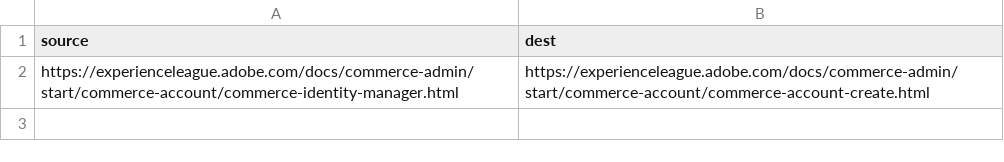
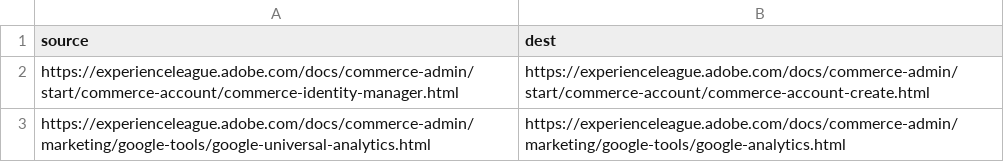
Before and after one commit to AdobeDocs/commerce-admin.en, a CSV file: redirects.csv, drawn as a sheet.

Commit message:
Change file name, add redirect

```diff
--- a/redirects.csv
+++ b/redirects.csv
@@ -2 +2,2 @@ source,dest
 https://experienceleague.adobe.com/docs/commerce-admin/start/commerce-account/commerce-identity-manager.html,https://experienceleague.adobe.com/docs/commerce-admin/start/commerce-account/commerce-account-create.html
+https://experienceleague.adobe.com/docs/commerce-admin/marketing/google-tools/google-universal-analytics.html,https://experienceleague.adobe.com/docs/commerce-admin/marketing/google-tools/google-analytics.html
```
Also changed, not shown: 9 other files.
